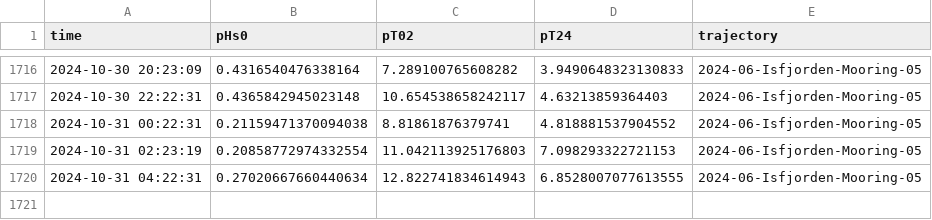
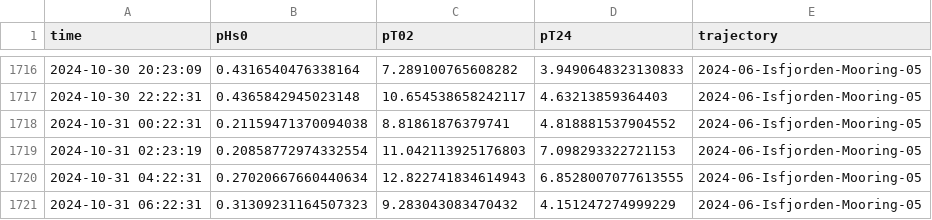
Before and after one commit to jerabaul29/data_Isfjorden_05, a CSV file: wavestat_data_Isfjorden-Mooring-05.csv, drawn as a sheet; only a part is shown, gaps mark what is left out.

Commit message:
Push data

```diff
--- a/wavestat_data_Isfjorden-Mooring-05.csv
+++ b/wavestat_data_Isfjorden-Mooring-05.csv
@@ -1720 +1720,2 @@ time,pHs0,pT02,pT24,trajectory
 2024-10-31 04:22:31,0.27020667660440634,12.822741834614943,6.8528007077613555,2024-06-Isfjorden-Mooring-05
+2024-10-31 06:22:31,0.31309231164507323,9.283043083470432,4.151247274999229,2024-06-Isfjorden-Mooring-05
```
Also changed, not shown: 1 other file.
